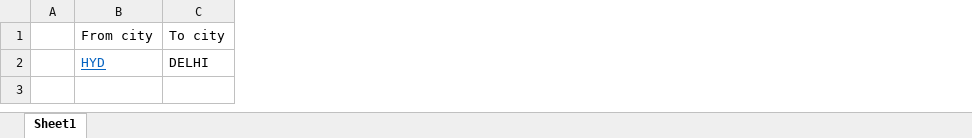
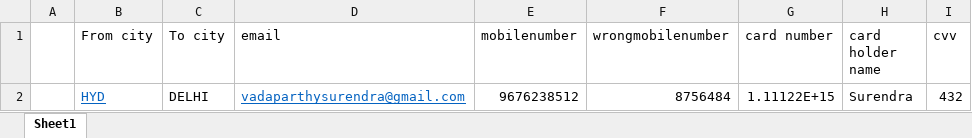
Before and after one commit to surendravj/easyMyTrip, an Excel workbook: target/test-classes/easeMyTripFramework.xlsx, sheet Sheet1, drawn as a sheet; values as stored, in another font and other column widths than the file's, no borders; the diff names each change by its address in the sheet, - before the commit and + after, or states it on an @@ line.

```diff
--- a/target/test-classes/easeMyTripFramework.xlsx (sheet Sheet1)
+++ b/target/test-classes/easeMyTripFramework.xlsx (sheet Sheet1)
+column D (email), row 2: vadaparthysurendra@gmail.com
+column E (mobilenumber), row 2: 9676238512
+column F (wrongmobilenumber), row 2: 8756484
+column G (card number), row 2: 1.11122E+15
+column H (card holder name), row 2: Surendra
+column I (cvv), row 2: 432
```
Also changed, not shown: 27 other files.
